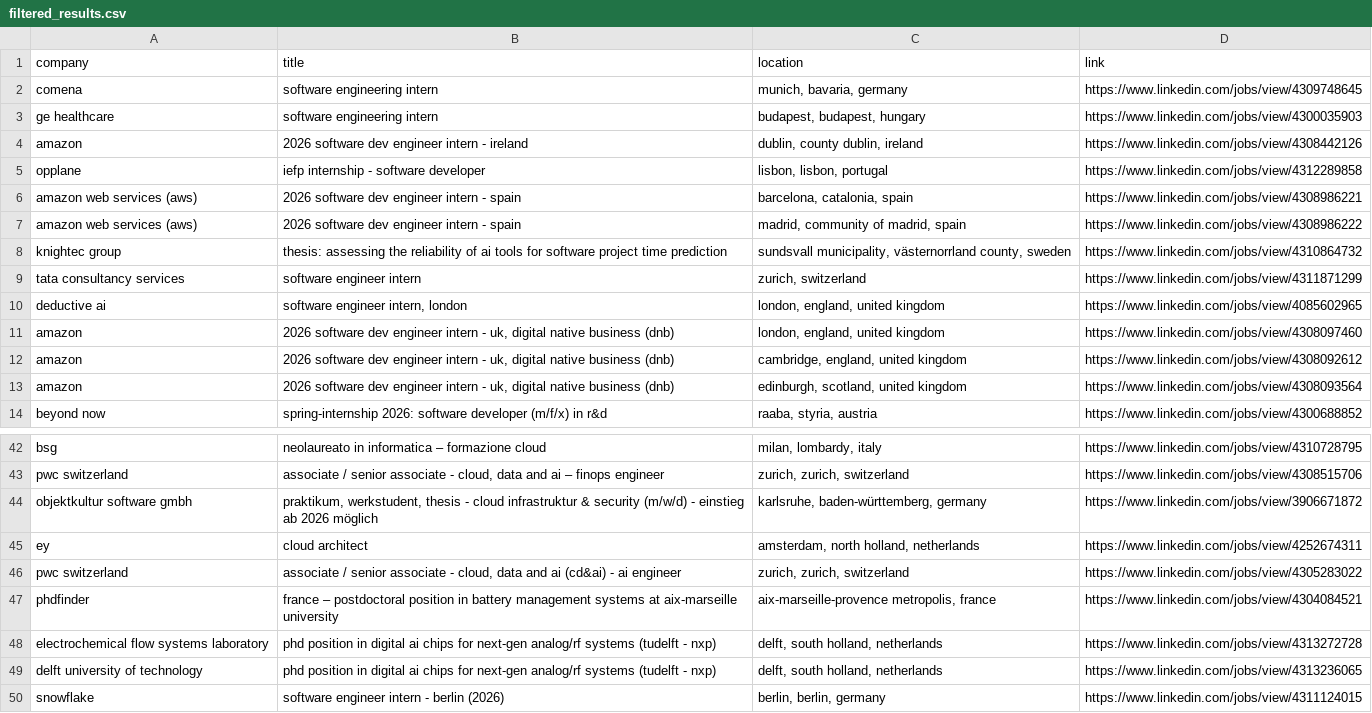
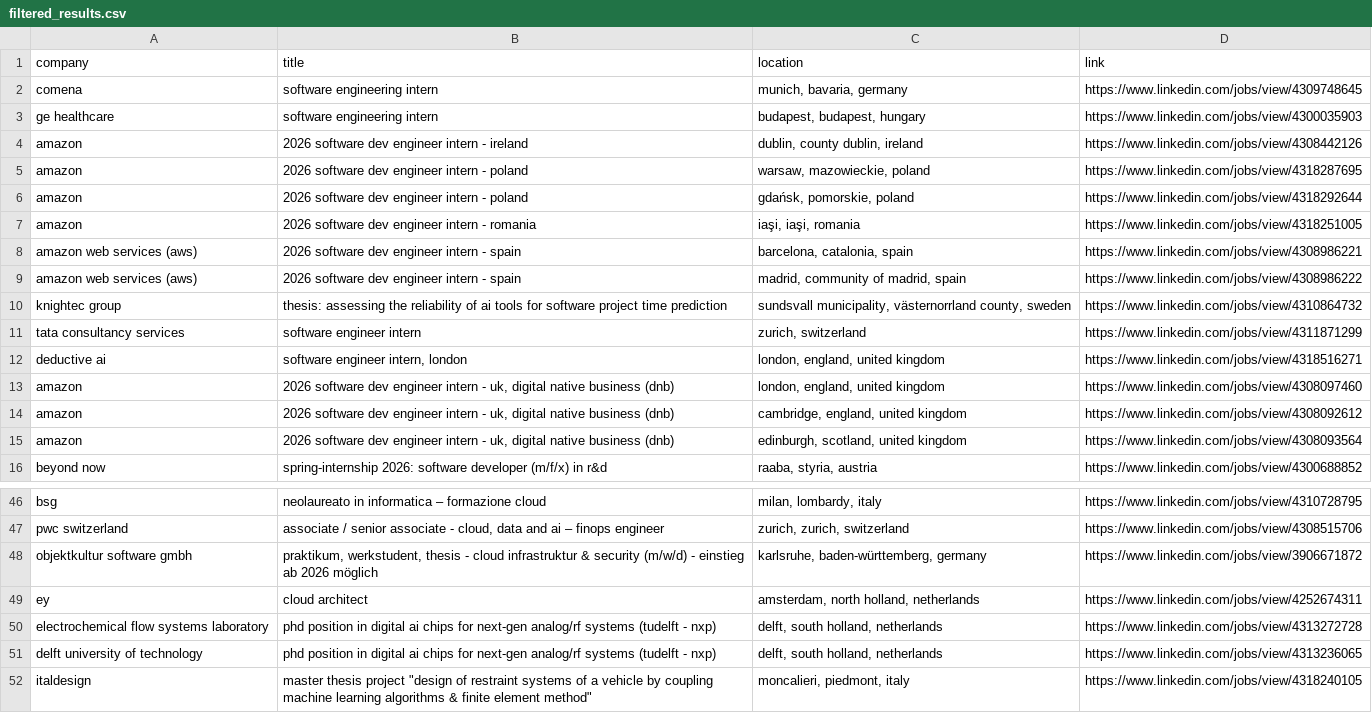
Before and after one commit to LorenzoLaCorte/internship-scraper, a CSV file: output/output-theses/filtered_results.csv, drawn as a sheet; only a part is shown, gaps mark what is left out; the diff covers the shown part only.

```diff
--- a/output/output-theses/filtered_results.csv
+++ b/output/output-theses/filtered_results.csv
@@ -4,3 +4,5 @@ ge healthcare|software engineering intern|budapest, budapest, hungary|https://ww
 amazon|2026 software dev engineer intern - ireland|dublin, county dublin, ireland|https://www.linkedin.com/jobs/view/4308442126
-opplane|iefp internship - software developer|lisbon, lisbon, portugal|https://www.linkedin.com/jobs/view/4312289858
+amazon|2026 software dev engineer intern - poland|warsaw, mazowieckie, poland|https://www.linkedin.com/jobs/view/4318287695
+amazon|2026 software dev engineer intern - poland|gdańsk, pomorskie, poland|https://www.linkedin.com/jobs/view/4318292644
+amazon|2026 software dev engineer intern - romania|iaşi, iaşi, romania|https://www.linkedin.com/jobs/view/4318251005
 amazon web services (aws)|2026 software dev engineer intern - spain|barcelona, catalonia, spain|https://www.linkedin.com/jobs/view/4308986221
@@ -9,3 +11,3 @@ knightec group|thesis: assessing the reliability of ai tools for software projec
 tata consultancy services|software engineer intern|zurich, switzerland|https://www.linkedin.com/jobs/view/4311871299
-deductive ai|software engineer intern, london|london, england, united kingdom|https://www.linkedin.com/jobs/view/4085602965
+deductive ai|software engineer intern, london|london, england, united kingdom|https://www.linkedin.com/jobs/view/4318516271
 amazon|2026 software dev engineer intern - uk, digital native business (dnb)|london, england, united kingdom|https://www.linkedin.com/jobs/view/4308097460
@@ -45,6 +49,4 @@ objektkultur software gmbh|praktikum, werkstudent, thesis - cloud infrastruktur
 ey|cloud architect|amsterdam, north holland, netherlands|https://www.linkedin.com/jobs/view/4252674311
-pwc switzerland|associate / senior associate - cloud, data and ai (cd&ai) - ai engineer|zurich, zurich, switzerland|https://www.linkedin.com/jobs/view/4305283022
-phdfinder|france – postdoctoral position in battery management systems at aix-marseille university|aix-marseille-provence metropolis, france|https://www.linkedin.com/jobs/view/4304084521
 electrochemical flow systems laboratory|phd position in digital ai chips for next-gen analog/rf systems (tudelft - nxp)|delft, south holland, netherlands|https://www.linkedin.com/jobs/view/4313272728
 delft university of technology|phd position in digital ai chips for next-gen analog/rf systems (tudelft - nxp)|delft, south holland, netherlands|https://www.linkedin.com/jobs/view/4313236065
-snowflake|software engineer intern - berlin (2026)|berlin, berlin, germany|https://www.linkedin.com/jobs/view/4311124015
+italdesign|master thesis project "design of restraint systems of a vehicle by coupling machine learning algorithms & finite element method"|moncalieri, piedmont, italy|https://www.linkedin.com/jobs/view/4318240105
```
Also changed, not shown: 4 added rows, 2 removed rows, 2 moved rows and 3 edited cells elsewhere in this file, 2 other files.
